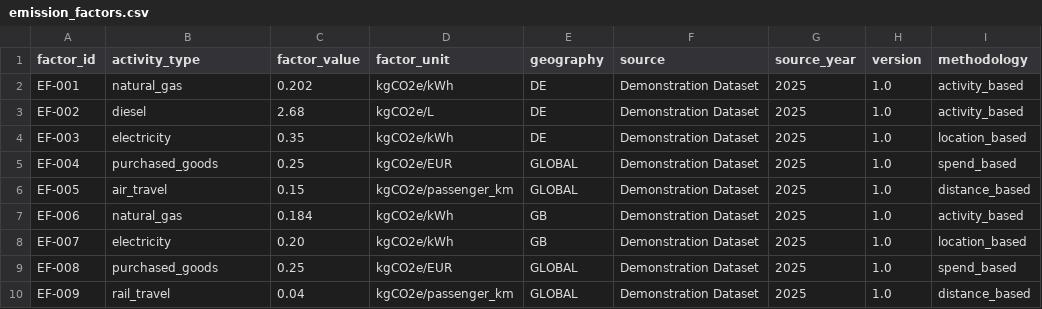
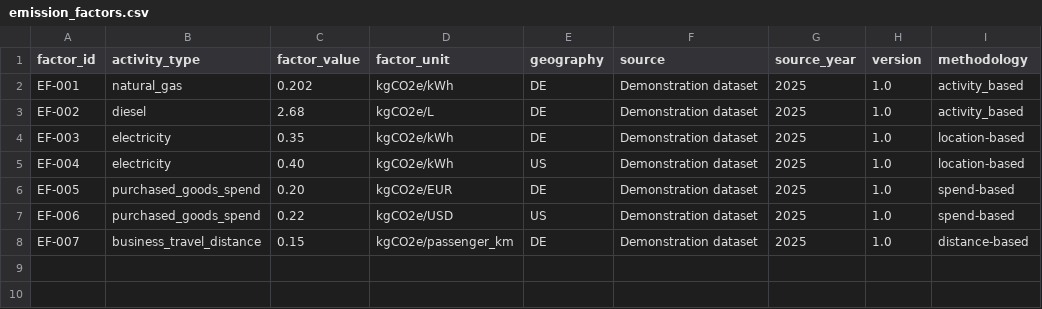
Before and after one commit to cvadlapati01/ghg-accounting-data-engine, a CSV file: data/emission_factors.csv, drawn as a sheet.

```diff
--- a/data/emission_factors.csv
+++ b/data/emission_factors.csv
@@ -1,10 +1,8 @@
 factor_id,activity_type,factor_value,factor_unit,geography,source,source_year,version,methodology
-EF-001,natural_gas,0.202,kgCO2e/kWh,DE,Demonstration Dataset,2025,1.0,activity_based
-EF-002,diesel,2.68,kgCO2e/L,DE,Demonstration Dataset,2025,1.0,activity_based
-EF-003,electricity,0.35,kgCO2e/kWh,DE,Demonstration Dataset,2025,1.0,location_based
-EF-004,purchased_goods,0.25,kgCO2e/EUR,GLOBAL,Demonstration Dataset,2025,1.0,spend_based
-EF-005,air_travel,0.15,kgCO2e/passenger_km,GLOBAL,Demonstration Dataset,2025,1.0,distance_based
-EF-006,natural_gas,0.184,kgCO2e/kWh,GB,Demonstration Dataset,2025,1.0,activity_based
-EF-007,electricity,0.20,kgCO2e/kWh,GB,Demonstration Dataset,2025,1.0,location_based
-EF-008,purchased_goods,0.25,kgCO2e/EUR,GLOBAL,Demonstration Dataset,2025,1.0,spend_based
-EF-009,rail_travel,0.04,kgCO2e/passenger_km,GLOBAL,Demonstration Dataset,2025,1.0,distance_based
+EF-001,natural_gas,0.202,kgCO2e/kWh,DE,Demonstration dataset,2025,1.0,activity_based
+EF-002,diesel,2.68,kgCO2e/L,DE,Demonstration dataset,2025,1.0,activity_based
+EF-003,electricity,0.35,kgCO2e/kWh,DE,Demonstration dataset,2025,1.0,location-based
+EF-004,electricity,0.40,kgCO2e/kWh,US,Demonstration dataset,2025,1.0,location-based
+EF-005,purchased_goods_spend,0.20,kgCO2e/EUR,DE,Demonstration dataset,2025,1.0,spend-based
+EF-006,purchased_goods_spend,0.22,kgCO2e/USD,US,Demonstration dataset,2025,1.0,spend-based
+EF-007,business_travel_distance,0.15,kgCO2e/passenger_km,DE,Demonstration dataset,2025,1.0,distance-based
```
Also changed, not shown: data/activity_data.csv, 16 other files.
